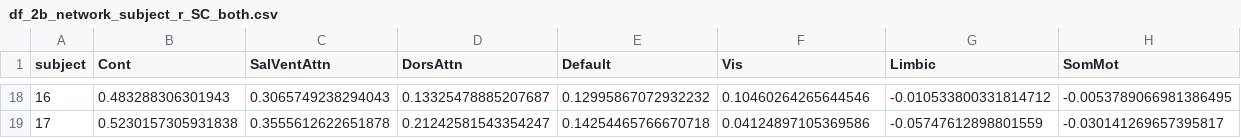
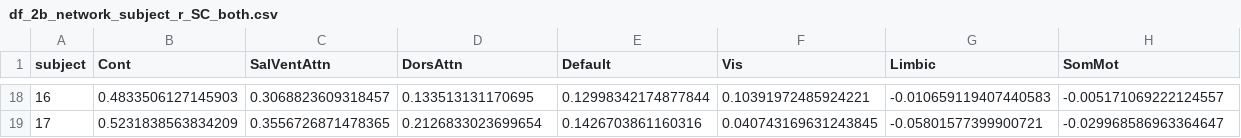
Before and after one commit to PaulBautin/salience-network-multiscale-switch, a CSV file: data/dataframes/df_2b_network_subject_r_SC_both.csv, drawn as a sheet; only a part is shown, gaps mark what is left out; the diff covers the shown part only.

```diff
--- a/data/dataframes/df_2b_network_subject_r_SC_both.csv
+++ b/data/dataframes/df_2b_network_subject_r_SC_both.csv
@@ -18,2 +18,2 @@ subject,Cont,SalVentAttn,DorsAttn,Default,Vis,Limbic,SomMot
-16,0.483288306301943,0.3065749238294043,0.13325478885207687,0.12995867072932232,0.10460264265644546,-0.010533800331814712,-0.0053789066981386495
-17,0.5230157305931838,0.3555612622651878,0.21242581543354247,0.14254465766670718,0.04124897105369586,-0.05747612898801559,-0.030141269657395817
+16,0.4833506127145903,0.3068823609318457,0.133513131170695,0.12998342174877844,0.10391972485924221,-0.010659119407440583,-0.005171069222124557
+17,0.5231838563834209,0.3556726871478365,0.2126833023699654,0.1426703861160316,0.040743169631243845,-0.05801577399900721,-0.029968586963364647
```
Also changed, not shown: 112 edited cells elsewhere in this file, data/dataframes/df_2b_network_stats_SC_both.csv, 17 other files.
